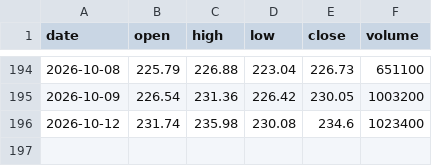
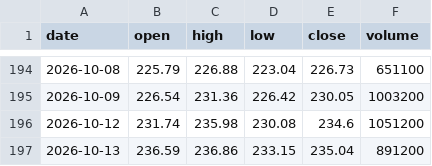
Before and after one commit to Pubmarks/datasets, a CSV file: data/stocks/RMD/2026/ohlcv.csv, drawn as a sheet; only a part is shown, gaps mark what is left out.

```diff
--- a/data/stocks/RMD/2026/ohlcv.csv
+++ b/data/stocks/RMD/2026/ohlcv.csv
@@ -195,2 +195,3 @@ date,open,high,low,close,volume
 2026-10-09,226.54,231.36,226.42,230.05,1003200
-2026-10-12,231.74,235.98,230.08,234.6,1023400
+2026-10-12,231.74,235.98,230.08,234.6,1051200
+2026-10-13,236.59,236.86,233.15,235.04,891200
```
Also changed, not shown: 1 other file.
